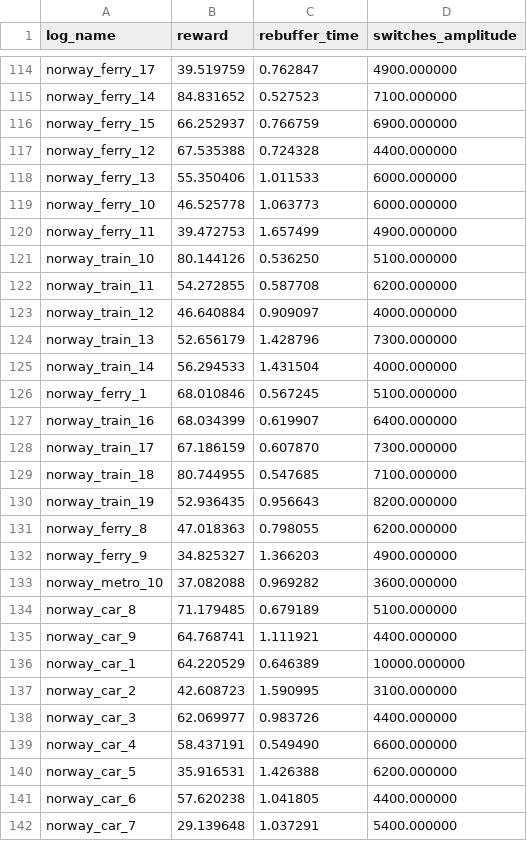
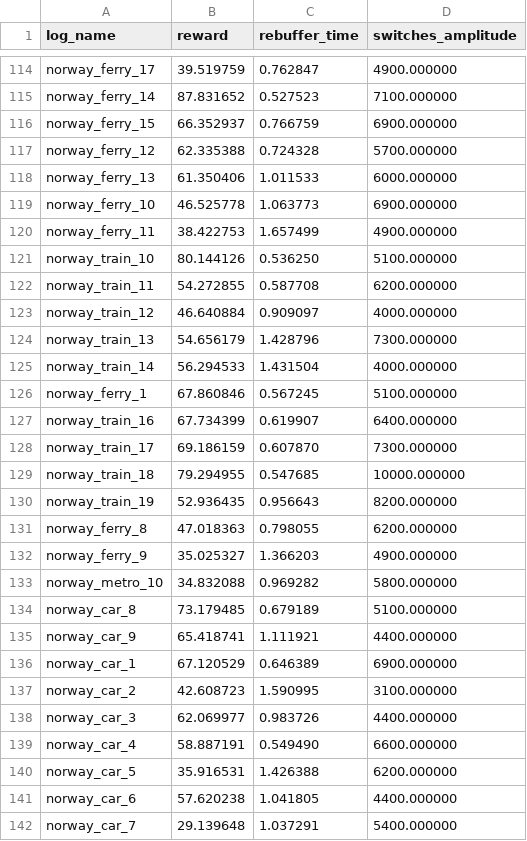
Before and after one commit to hgao10/Future_Internet, a CSV file: project2/logs/log.csv, drawn as a sheet; only a part is shown, gaps mark what is left out; the diff covers the shown part only; the diff names each change by its address in the sheet, - before the commit and + after, or states it on an @@ line.

```diff
--- a/project2/logs/log.csv
+++ b/project2/logs/log.csv
-B115 (reward): 84.831652
+B115 (reward): 87.831652
-B116 (reward): 66.252937
+B116 (reward): 66.352937
-B117 (reward): 67.535388
+B117 (reward): 62.335388
-D117 (switches_amplitude): 4400.000000
+D117 (switches_amplitude): 5700.000000
-B118 (reward): 55.350406
+B118 (reward): 61.350406
-D119 (switches_amplitude): 6000.000000
+D119 (switches_amplitude): 6900.000000
-B120 (reward): 39.472753
+B120 (reward): 38.422753
-B124 (reward): 52.656179
+B124 (reward): 54.656179
-B126 (reward): 68.010846
+B126 (reward): 67.860846
-B127 (reward): 68.034399
+B127 (reward): 67.734399
-B128 (reward): 67.186159
+B128 (reward): 69.186159
-B129 (reward): 80.744955
+B129 (reward): 79.294955
-D129 (switches_amplitude): 7100.000000
+D129 (switches_amplitude): 10000.000000
-B132 (reward): 34.825327
+B132 (reward): 35.025327
-B133 (reward): 37.082088
+B133 (reward): 34.832088
-D133 (switches_amplitude): 3600.000000
+D133 (switches_amplitude): 5800.000000
-B134 (reward): 71.179485
+B134 (reward): 73.179485
-B135 (reward): 64.768741
+B135 (reward): 65.418741
-B136 (reward): 64.220529
+B136 (reward): 67.120529
-D136 (switches_amplitude): 10000.000000
+D136 (switches_amplitude): 6900.000000
-B139 (reward): 58.437191
+B139 (reward): 58.887191
```
Also changed, not shown: 60 edited cells elsewhere in this file, 1 other file.
